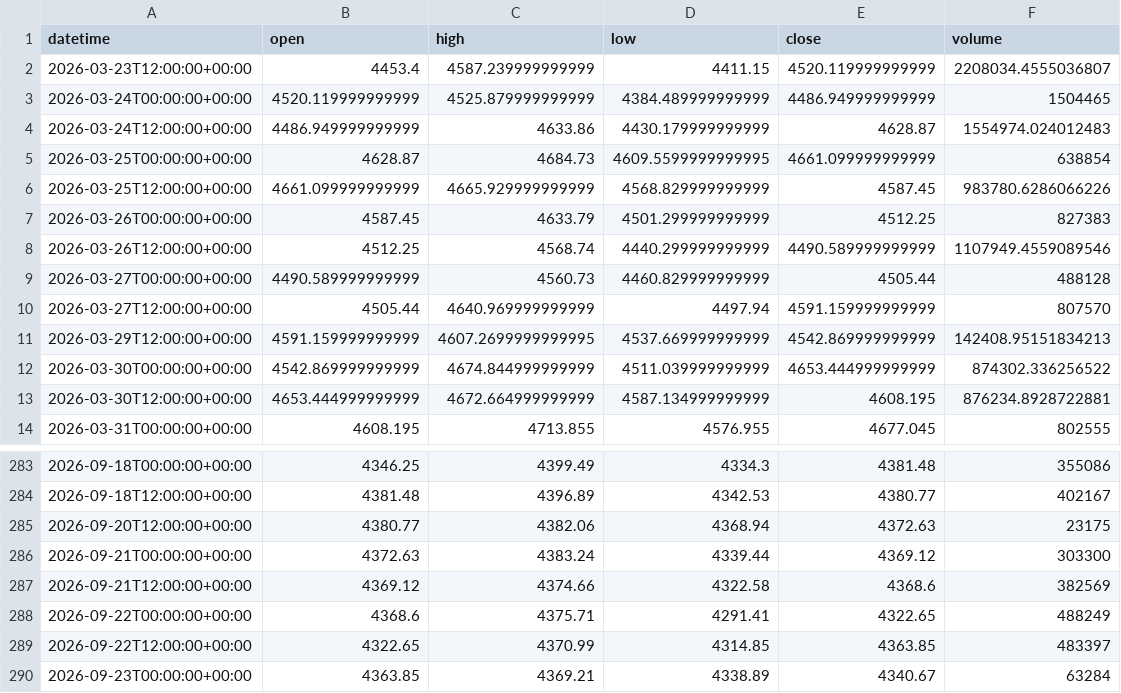
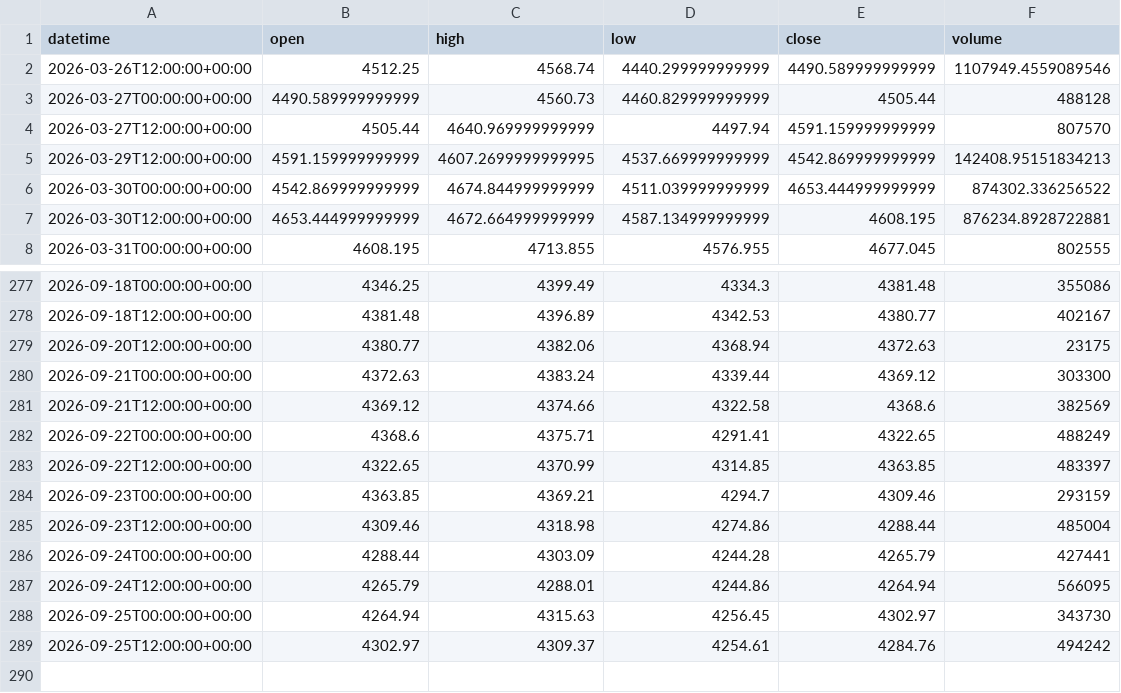
Before and after one commit to getdata-finance/xauusd-12h-ohlcv-metals-historical-data, a CSV file: XAUUSD_12h.csv, drawn as a sheet; only a part is shown, gaps mark what is left out.

Commit message:
Update XAUUSD 12h OHLCV sample

```diff
--- a/XAUUSD_12h.csv
+++ b/XAUUSD_12h.csv
@@ -1,8 +1,2 @@
 datetime,open,high,low,close,volume
-2026-03-23T12:00:00+00:00,4453.4,4587.239999999999,4411.15,4520.119999999999,2208034.4555036807
-2026-03-24T00:00:00+00:00,4520.119999999999,4525.879999999999,4384.489999999999,4486.949999999999,1504465
-2026-03-24T12:00:00+00:00,4486.949999999999,4633.86,4430.179999999999,4628.87,1554974.024012483
-2026-03-25T00:00:00+00:00,4628.87,4684.73,4609.5599999999995,4661.099999999999,638854
-2026-03-25T12:00:00+00:00,4661.099999999999,4665.929999999999,4568.829999999999,4587.45,983780.6286066226
-2026-03-26T00:00:00+00:00,4587.45,4633.79,4501.299999999999,4512.25,827383
 2026-03-26T12:00:00+00:00,4512.25,4568.74,4440.299999999999,4490.589999999999,1107949.4559089546
@@ -289,2 +283,7 @@ datetime,open,high,low,close,volume
 2026-09-22T12:00:00+00:00,4322.65,4370.99,4314.85,4363.85,483397
-2026-09-23T00:00:00+00:00,4363.85,4369.21,4338.89,4340.67,63284
+2026-09-23T00:00:00+00:00,4363.85,4369.21,4294.7,4309.46,293159
+2026-09-23T12:00:00+00:00,4309.46,4318.98,4274.86,4288.44,485004
+2026-09-24T00:00:00+00:00,4288.44,4303.09,4244.28,4265.79,427441
+2026-09-24T12:00:00+00:00,4265.79,4288.01,4244.86,4264.94,566095
+2026-09-25T00:00:00+00:00,4264.94,4315.63,4256.45,4302.97,343730
+2026-09-25T12:00:00+00:00,4302.97,4309.37,4254.61,4284.76,494242
```
Also changed, not shown: 1 other file.
